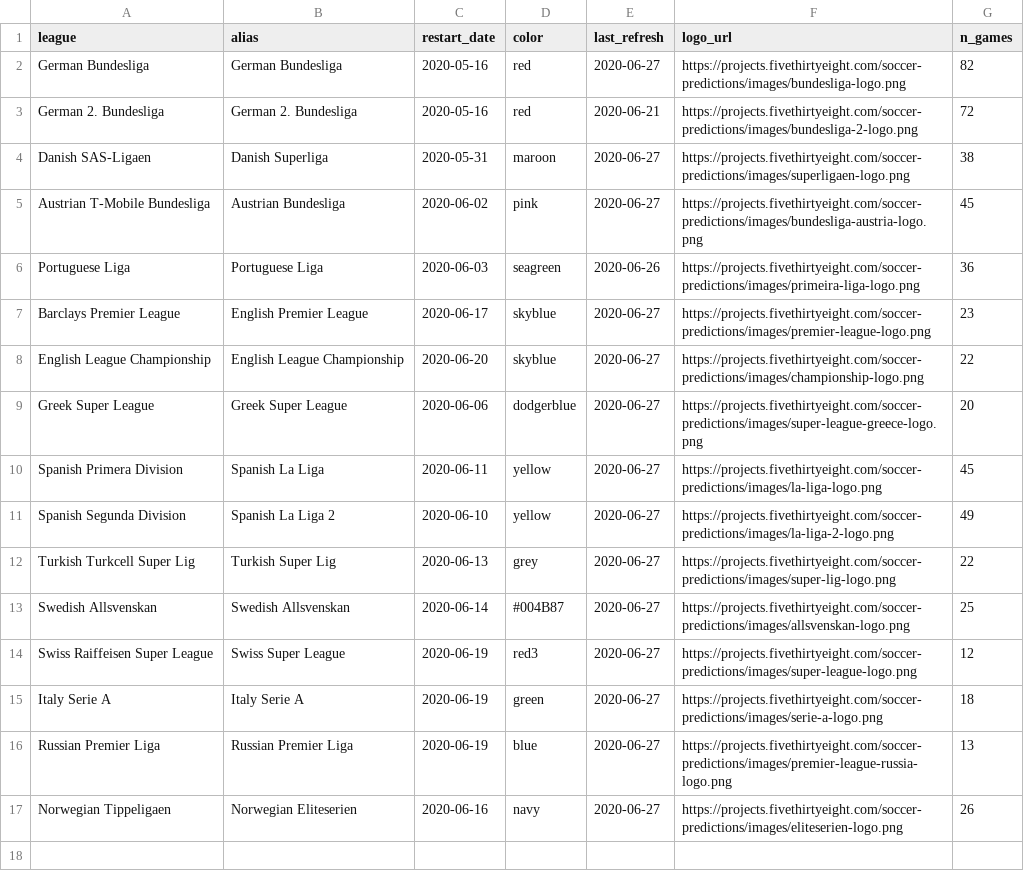
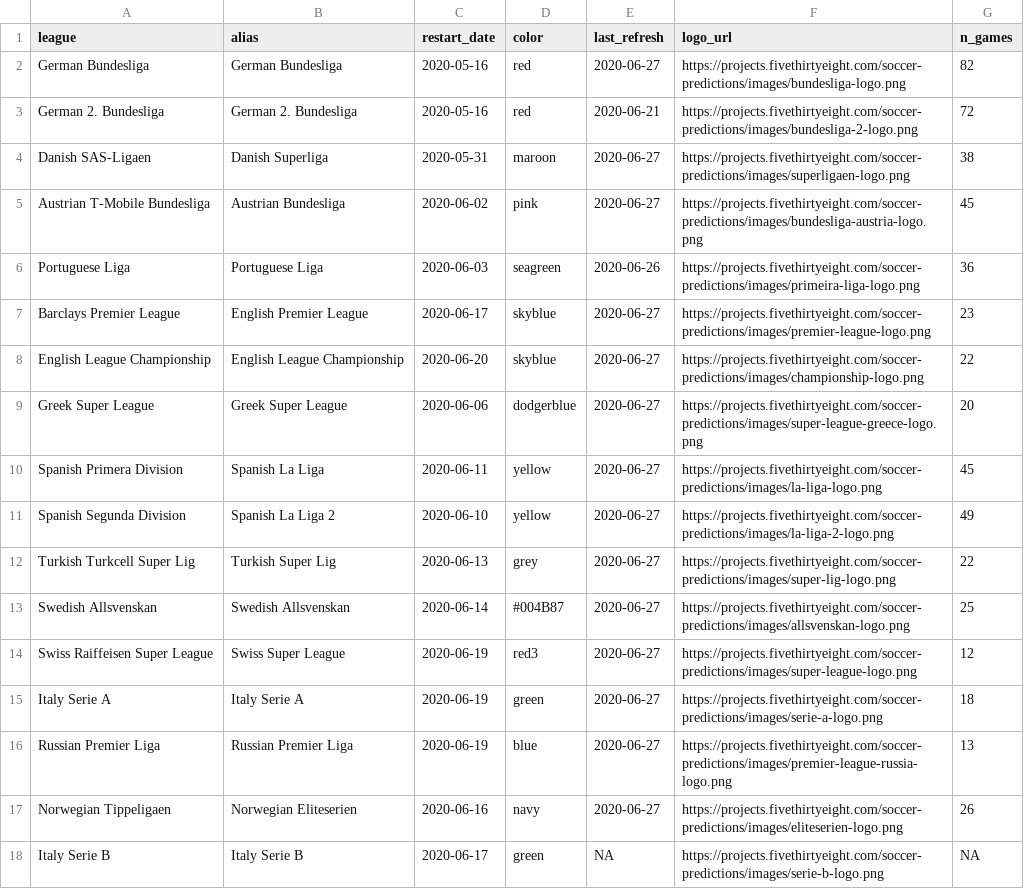
Before and after one commit to lbenz730/soccer_hfa, a CSV file: league_info.csv, drawn as a sheet.

Commit message:
Update 2020-06-28

```diff
--- a/league_info.csv
+++ b/league_info.csv
@@ -17 +17,2 @@ Russian Premier Liga,Russian Premier Liga,2020-06-19,blue,2020-06-27,https://pro
 Norwegian Tippeligaen,Norwegian Eliteserien,2020-06-16,navy,2020-06-27,https://projects.fivethirtyeight.com/soccer-predictions/images/eliteserien-logo.png,26
+Italy Serie B,Italy Serie B,2020-06-17,green,NA,https://projects.fivethirtyeight.com/soccer-predictions/images/serie-b-logo.png,NA
```
